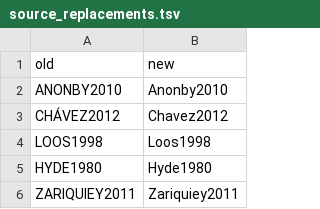
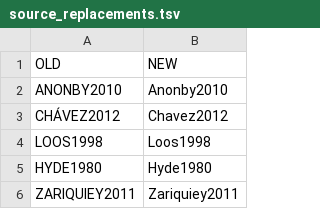
Before and after one commit to pano-takanan-history/oliveiraprotopanoan, a TSV file: raw/parse/source_replacements.tsv (was raw/source_replacements.tsv), drawn as a sheet; only a part is shown.

```diff
--- a/raw/source_replacements.tsv
+++ b/raw/parse/source_replacements.tsv
@@ -1,2 +1,2 @@
-old	new
+OLD	NEW
 ANONBY2010	Anonby2010
```
Also changed, not shown: cldf/cognates.csv, etc/proto_concepts.tsv, 17 other files.
